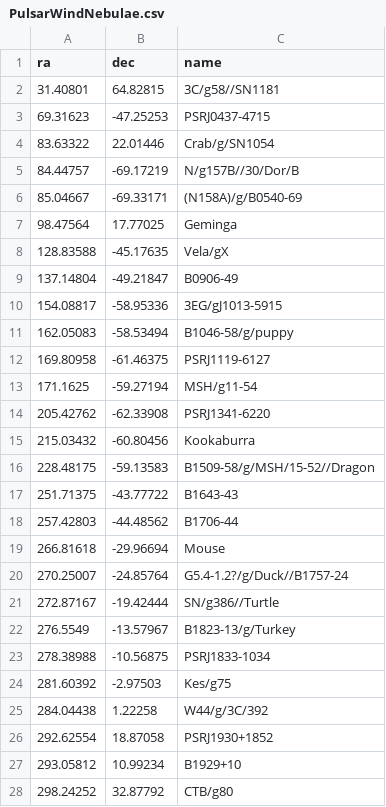
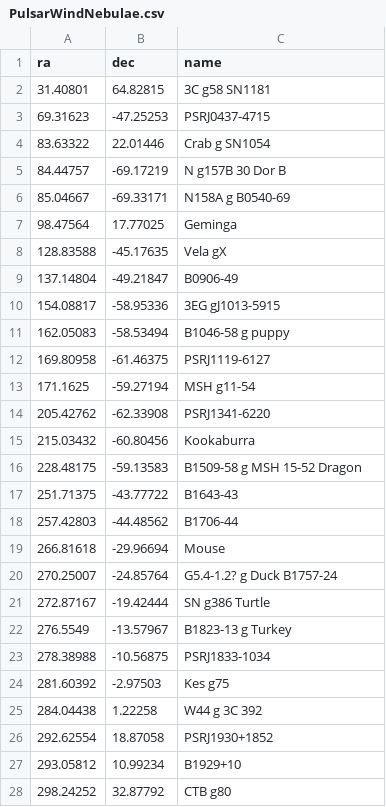
Before and after one commit to paologiommi/shootAtTheSky, a CSV file: PulsarWindNebulae.csv, drawn as a sheet; only a part is shown; the diff covers the shown part only.

Commit message:
Add files via upload

```diff
--- a/PulsarWindNebulae.csv
+++ b/PulsarWindNebulae.csv
@@ -1,17 +1,17 @@
 ra,dec,name
-31.40801,64.82815,3C/g58//SN1181
+31.40801,64.82815,3C g58  SN1181
 69.31623,-47.25253,PSRJ0437-4715
-83.63322,22.01446,Crab/g/SN1054
-84.44757,-69.17219,N/g157B//30/Dor/B
-85.04667,-69.33171,(N158A)/g/B0540-69
+83.63322,22.01446,Crab g SN1054
+84.44757,-69.17219,N g157B  30 Dor B
+85.04667,-69.33171,N158A g B0540-69
 98.47564,17.77025,Geminga
-128.83588,-45.17635,Vela/gX
+128.83588,-45.17635,Vela gX
 137.14804,-49.21847,B0906-49
-154.08817,-58.95336,3EG/gJ1013-5915
-162.05083,-58.53494,B1046-58/g/puppy
+154.08817,-58.95336,3EG gJ1013-5915
+162.05083,-58.53494,B1046-58 g puppy
 169.80958,-61.46375,PSRJ1119-6127
-171.1625,-59.27194,MSH/g11-54
+171.1625,-59.27194,MSH g11-54
 205.42762,-62.33908,PSRJ1341-6220
 215.03432,-60.80456,Kookaburra
-228.48175,-59.13583,B1509-58/g/MSH/15-52//Dragon
+228.48175,-59.13583,B1509-58 g MSH 15-52  Dragon
 251.71375,-43.77722,B1643-43
@@ -19,10 +19,10 @@ ra,dec,name
 266.81618,-29.96694,Mouse
-270.25007,-24.85764,G5.4-1.2?/g/Duck//B1757-24
-272.87167,-19.42444,SN/g386//Turtle
-276.5549,-13.57967,B1823-13/g/Turkey
+270.25007,-24.85764,G5.4-1.2? g Duck  B1757-24
+272.87167,-19.42444,SN g386  Turtle
+276.5549,-13.57967,B1823-13 g Turkey
 278.38988,-10.56875,PSRJ1833-1034
-281.60392,-2.97503,Kes/g75
-284.04438,1.22258,W44/g/3C/392
+281.60392,-2.97503,Kes g75
+284.04438,1.22258,W44 g 3C 392
 292.62554,18.87058,PSRJ1930+1852
 293.05812,10.99234,B1929+10
-298.24252,32.87792,CTB/g80
+298.24252,32.87792,CTB g80
```
Also changed, not shown: 4 edited cells elsewhere in this file.
